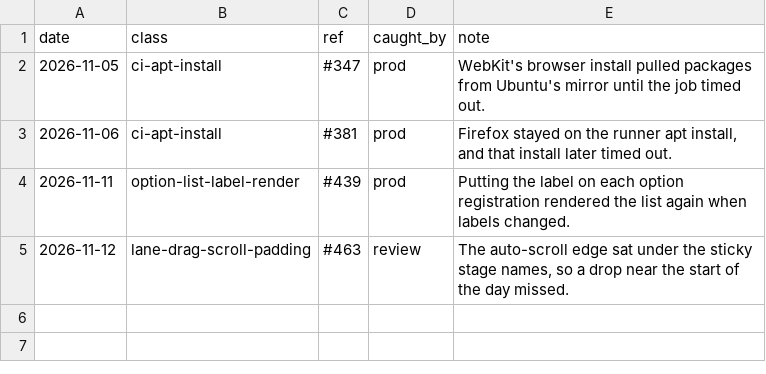
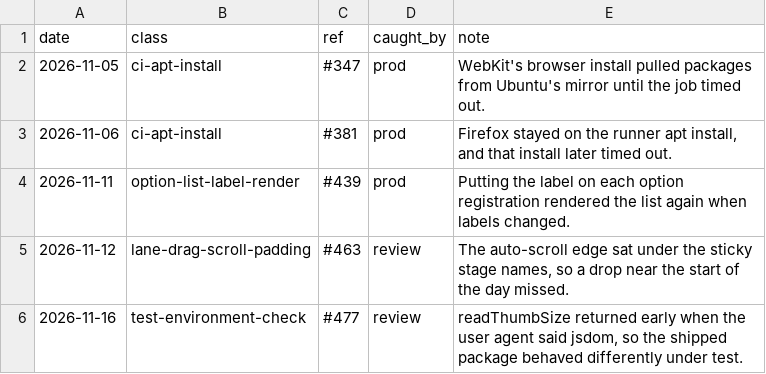
Before and after one commit to tounsoo/todae, a TSV file: .agents/weeds.tsv, drawn as a sheet; the diff names each change by its address in the sheet, - before the commit and + after, or states it on an @@ line.

```diff
--- a/.agents/weeds.tsv
+++ b/.agents/weeds.tsv
+row 6: 2026-11-16 | test-environment-check | #477 | review | readThumbSize returned early when the user agent said jsdom, so the shipped package behaved differently under test.
```
Also changed, not shown: 4 other files.
